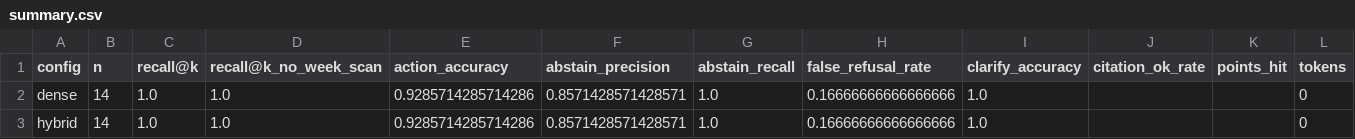
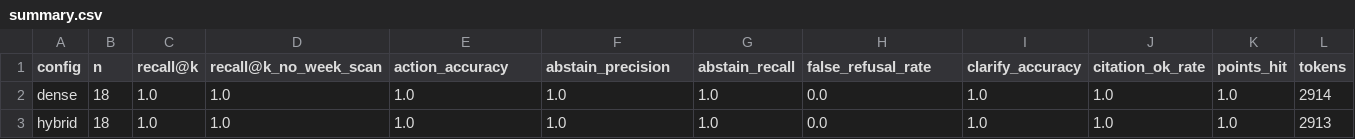
Before and after one commit to duongduyvinh/study-assistant, a CSV file: eval_out/summary.csv, drawn as a sheet.

```diff
--- a/eval_out/summary.csv
+++ b/eval_out/summary.csv
@@ -1,3 +1,3 @@
 config,n,recall@k,recall@k_no_week_scan,action_accuracy,abstain_precision,abstain_recall,false_refusal_rate,clarify_accuracy,citation_ok_rate,points_hit,tokens
-dense,14,1.0,1.0,0.9285714285714286,0.8571428571428571,1.0,0.16666666666666666,1.0,,,0
-hybrid,14,1.0,1.0,0.9285714285714286,0.8571428571428571,1.0,0.16666666666666666,1.0,,,0
+dense,18,1.0,1.0,1.0,1.0,1.0,0.0,1.0,1.0,1.0,2914
+hybrid,18,1.0,1.0,1.0,1.0,1.0,0.0,1.0,1.0,1.0,2913
```
Also changed, not shown: eval_out/results.csv, eval_out/sweep.csv, 5 other files.
